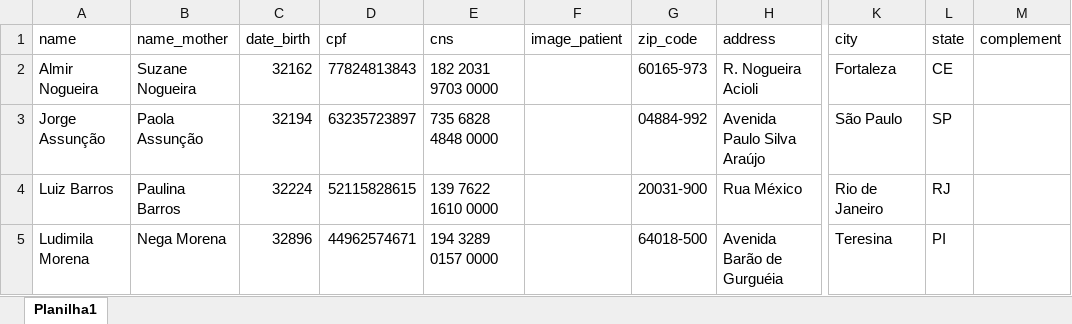
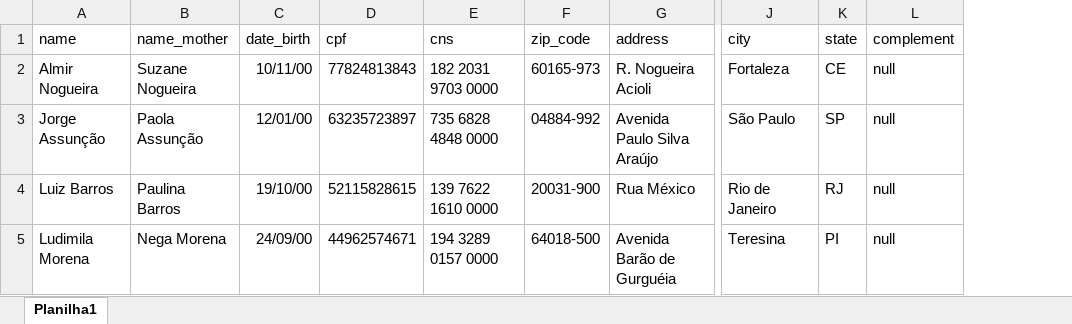
Before and after one commit to adolfoaugustor/desafio-om30, an Excel workbook: Teste-excel-laravel.xlsx, sheet Planilha1, drawn as a sheet; only a part is shown, gaps mark what is left out; values as stored, in another font and other column widths than the file's, no borders; removed rows and columns are numbered as before the commit, all else as after; the diff names each change by its address in the sheet, - before the commit and + after, or states it on an @@ line.

```diff
--- a/Teste-excel-laravel.xlsx (sheet Planilha1)
+++ b/Teste-excel-laravel.xlsx (sheet Planilha1)
-column F (image_patient), empty
-C2 (date_birth): 32162
+C2 (date_birth): 10/11/00
-L2:L5 (complement): (empty)
+L2:L5 (complement): null
-C3 (date_birth): 32194
+C3 (date_birth): 12/01/00
-C4 (date_birth): 32224
+C4 (date_birth): 19/10/00
-C5 (date_birth): 32896
+C5 (date_birth): 24/09/00
```
Also changed, not shown: 11 other files.
